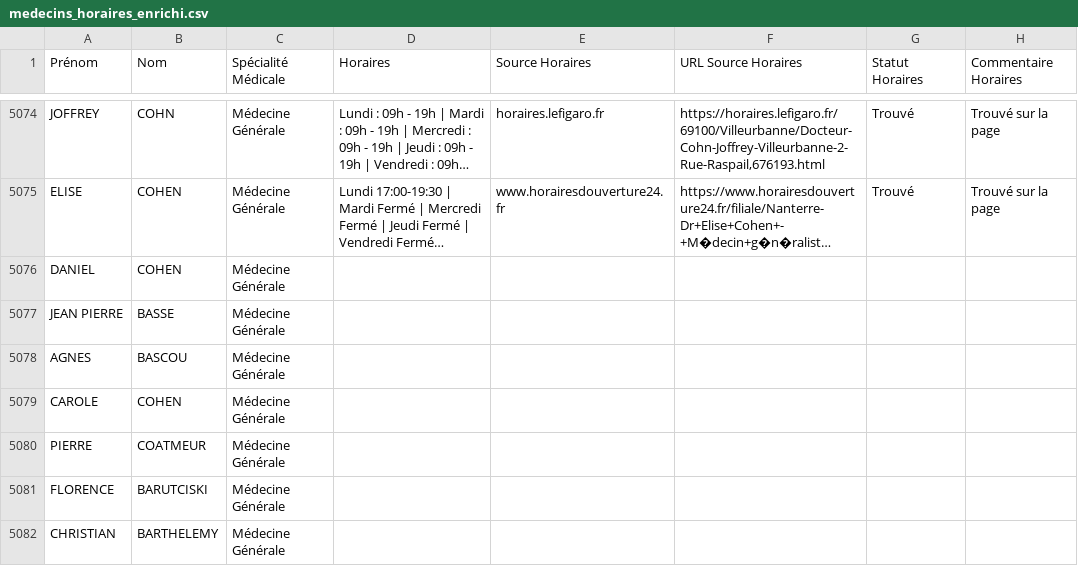
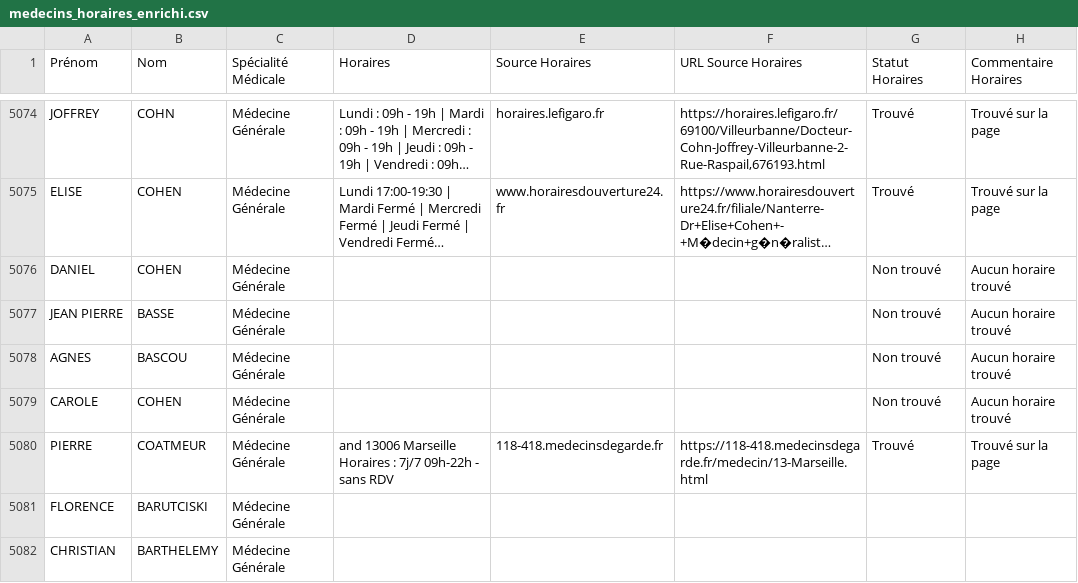
Before and after one commit to tsimokaza01-source/URL-9, a CSV file: medecins_horaires_enrichi.csv, drawn as a sheet; only a part is shown, gaps mark what is left out; long unchanged cells end in …; the diff names each change by its address in the sheet, - before the commit and + after, or states it on an @@ line.

```diff
--- a/medecins_horaires_enrichi.csv
+++ b/medecins_horaires_enrichi.csv
-G5076:G5079 (Statut Horaires): (empty)
+G5076:G5079 (Statut Horaires): Non trouvé
-H5076:H5079 (Commentaire Horaires): (empty)
+H5076:H5079 (Commentaire Horaires): Aucun horaire trouvé
-D5080 (Horaires): (empty)
+D5080 (Horaires): and 13006 Marseille Horaires : 7j/7 09h-22h - sans RDV
-E5080 (Source Horaires): (empty)
+E5080 (Source Horaires): 118-418.medecinsdegarde.fr
-F5080 (URL Source Horaires): (empty)
+F5080 (URL Source Horaires): https://118-418.medecinsdegarde.fr/medecin/13-Marseille.html
-G5080 (Statut Horaires): (empty)
+G5080 (Statut Horaires): Trouvé
-H5080 (Commentaire Horaires): (empty)
+H5080 (Commentaire Horaires): Trouvé sur la page
```
